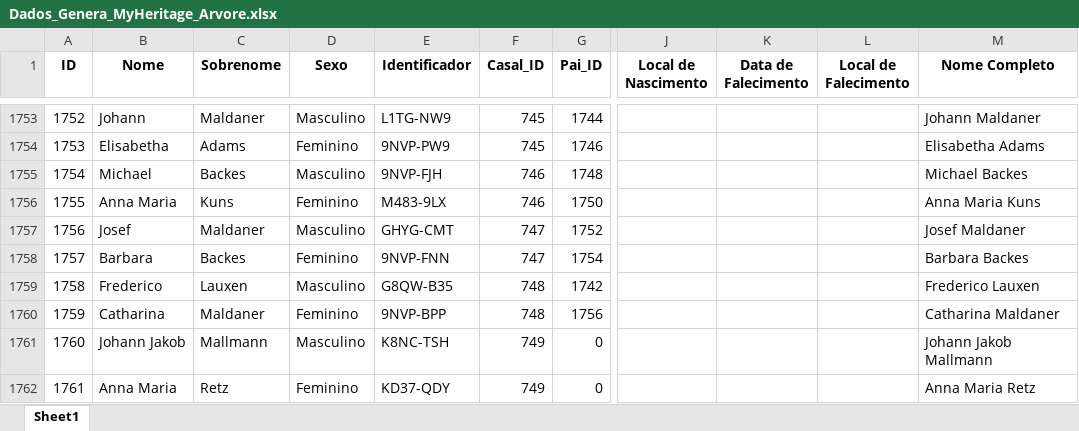
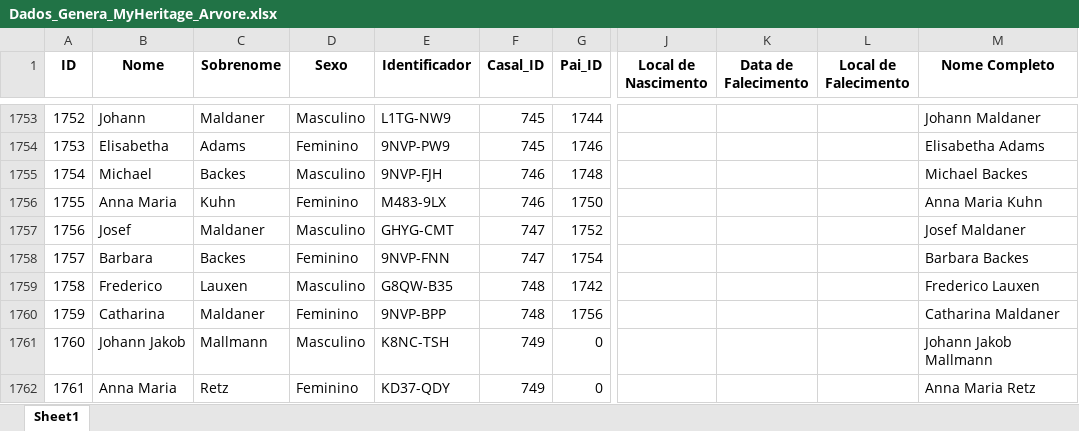
Before and after one commit to FernandoBC23/Projeto_Genetica_Teste, an Excel workbook: datasets/Dados_Genera_MyHeritage_Arvore.xlsx, sheet Sheet1, drawn as a sheet; only a part is shown, gaps mark what is left out; values as stored, in another font and other column widths than the file's, no borders; the diff covers the shown part only; the diff names each change by its address in the sheet, - before the commit and + after, or states it on an @@ line.

```diff
--- a/datasets/Dados_Genera_MyHeritage_Arvore.xlsx (sheet Sheet1)
+++ b/datasets/Dados_Genera_MyHeritage_Arvore.xlsx (sheet Sheet1)
-C1756 (Sobrenome): Kuns
+C1756 (Sobrenome): Kuhn
-M1756 (Nome Completo): Anna Maria Kuns
+M1756 (Nome Completo): Anna Maria Kuhn
```
Also changed, not shown: 32 added rows elsewhere in this sheet.
